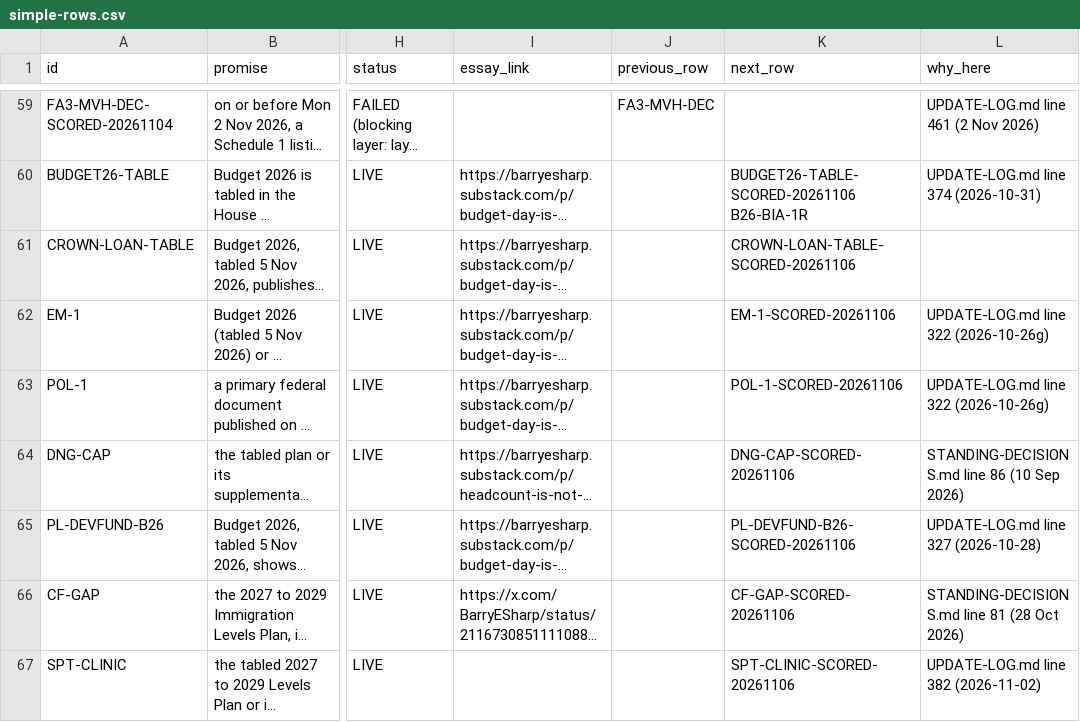
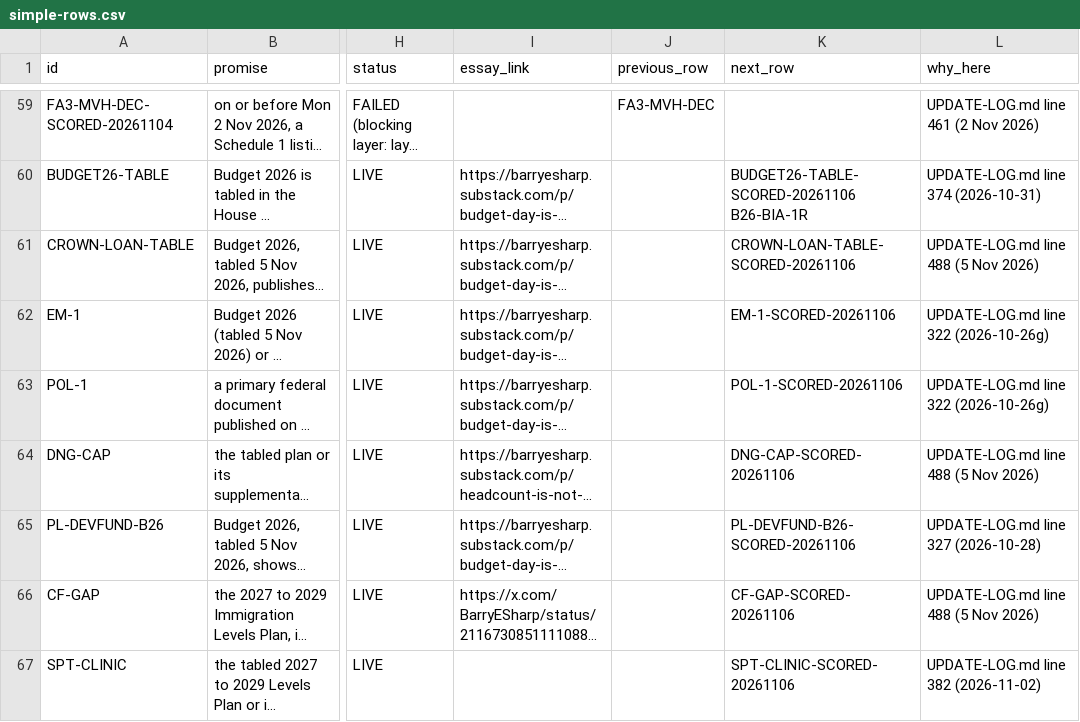
Before and after one commit to Citizenheldrecord/register, a CSV file: simple-view/simple-rows.csv, drawn as a sheet; only a part is shown, gaps mark what is left out; long unchanged cells end in …; the diff covers the shown part only; the diff names each change by its address in the sheet, - before the commit and + after, or states it on an @@ line.

```diff
--- a/simple-view/simple-rows.csv
+++ b/simple-view/simple-rows.csv
-L61 (why_here): (empty)
+L61 (why_here): UPDATE-LOG.md line 488 (5 Nov 2026)
-L64 (why_here): STANDING-DECISIONS.md line 86 (10 Sep 2026)
+L64 (why_here): UPDATE-LOG.md line 488 (5 Nov 2026)
-L66 (why_here): STANDING-DECISIONS.md line 81 (28 Oct 2026)
+L66 (why_here): UPDATE-LOG.md line 488 (5 Nov 2026)
```
Also changed, not shown: 9 edited cells elsewhere in this file, data/essay-links.csv, 8 other files.
